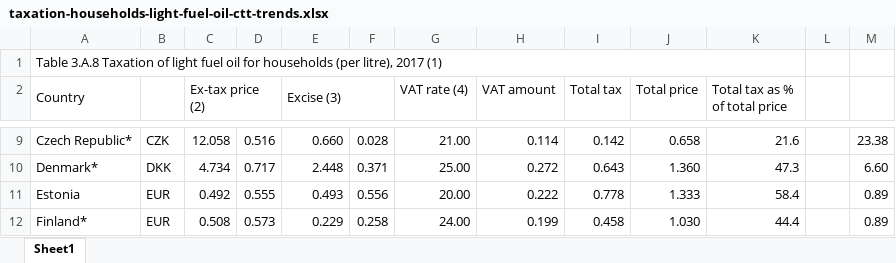
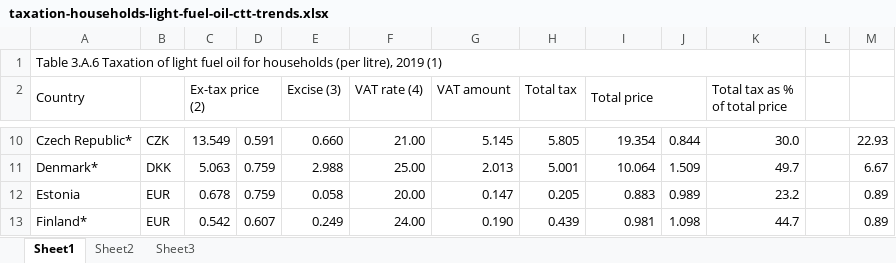
Before and after one commit to TaxFoundation/consumption-taxes, an Excel workbook: source_data/taxation-households-light-fuel-oil-ctt-trends.xlsx, sheet Sheet1, drawn as a sheet; only a part is shown, gaps mark what is left out; values as stored, in another font and other column widths than the file's, no cell formats; removed rows and columns are numbered as before the commit, all else as after; the diff covers the shown part only; the diff names each change by its address in the sheet, - before the commit and + after, or states it on an @@ line.

```diff
--- a/source_data/taxation-households-light-fuel-oil-ctt-trends.xlsx (sheet Sheet1)
+++ b/source_data/taxation-households-light-fuel-oil-ctt-trends.xlsx (sheet Sheet1)
+sheet tab: Sheet2
+sheet tab: Sheet3
-column F, rows 9-12: 0.028 | 0.371 | 0.556 | 0.258
+column J, rows 10-13: 0.844 | 1.509 | 0.989 | 1.098
-A1 (Country): Table 3.A.8 Taxation of light fuel oil for households (per litre), 2017 (1)
+A1 (Country): Table 3.A.6 Taxation of light fuel oil for households (per litre), 2019 (1)
-E2:F2 merged
+I2:J2 merged
-C10 (Ex-tax price (2)): 12.058
+C10 (Ex-tax price (2)): 13.549
-D10: 0.516
+D10: 0.591
-G10 (VAT amount): 0.114
+G10 (VAT amount): 5.145
-H10 (Total tax): 0.142
+H10 (Total tax): 5.805
-I10 (Total price): 0.658
+I10 (Total price): 19.354
-K10 (Total tax as % of total price): 21.6
+K10 (Total tax as % of total price): 30.0
-M10: 23.38
+M10: 22.93
-C11 (Ex-tax price (2)): 4.734
+C11 (Ex-tax price (2)): 5.063
-D11: 0.717
+D11: 0.759
-E11 (Excise (3)): 2.448
+E11 (Excise (3)): 2.988
-G11 (VAT amount): 0.272
+G11 (VAT amount): 2.013
-H11 (Total tax): 0.643
+H11 (Total tax): 5.001
-I11 (Total price): 1.360
+I11 (Total price): 10.064
-K11 (Total tax as % of total price): 47.3
+K11 (Total tax as % of total price): 49.7
-M11: 6.60
+M11: 6.67
-C12 (Ex-tax price (2)): 0.492
+C12 (Ex-tax price (2)): 0.678
-D12: 0.555
+D12: 0.759
-E12 (Excise (3)): 0.493
+E12 (Excise (3)): 0.058
-G12 (VAT amount): 0.222
+G12 (VAT amount): 0.147
-H12 (Total tax): 0.778
+H12 (Total tax): 0.205
-I12 (Total price): 1.333
+I12 (Total price): 0.883
-K12 (Total tax as % of total price): 58.4
+K12 (Total tax as % of total price): 23.2
-C13 (Ex-tax price (2)): 0.508
+C13 (Ex-tax price (2)): 0.542
-D13: 0.573
+D13: 0.607
-E13 (Excise (3)): 0.229
+E13 (Excise (3)): 0.249
-G13 (VAT amount): 0.199
+G13 (VAT amount): 0.190
-H13 (Total tax): 0.458
+H13 (Total tax): 0.439
-I13 (Total price): 1.030
+I13 (Total price): 0.981
-K13 (Total tax as % of total price): 44.4
+K13 (Total tax as % of total price): 44.7
```
Also changed, not shown: 1 added row, 5 removed rows, 188 edited cells and merged cells elsewhere in this sheet, cell formats, formulas that keep their value, source_data/taxation-alcoholic-beverages-ctt-trends.xlsx, source_data/taxation-premium-unleaded-gasoline-ctt-trends.xlsx, 17 other files.
